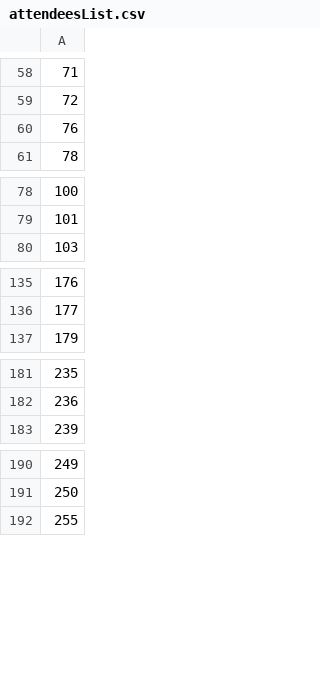
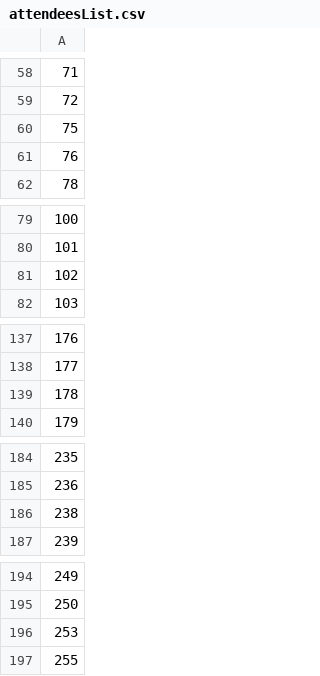
Before and after one commit to peggalex/interviewScheduler, a CSV file: attendeesList.csv, drawn as a sheet; only a part is shown, gaps mark what is left out; the diff covers the shown part only; the diff names each change by its address in the sheet, - before the commit and + after, or states it on an @@ line.

```diff
--- a/attendeesList.csv
+++ b/attendeesList.csv
+row 60: 75
+row 81: 102
+row 139: 178
+row 186: 238
+row 196: 253
```
Also changed, not shown: 7 added rows elsewhere in this file, attendeePreferencesList.csv, 10 other files.
